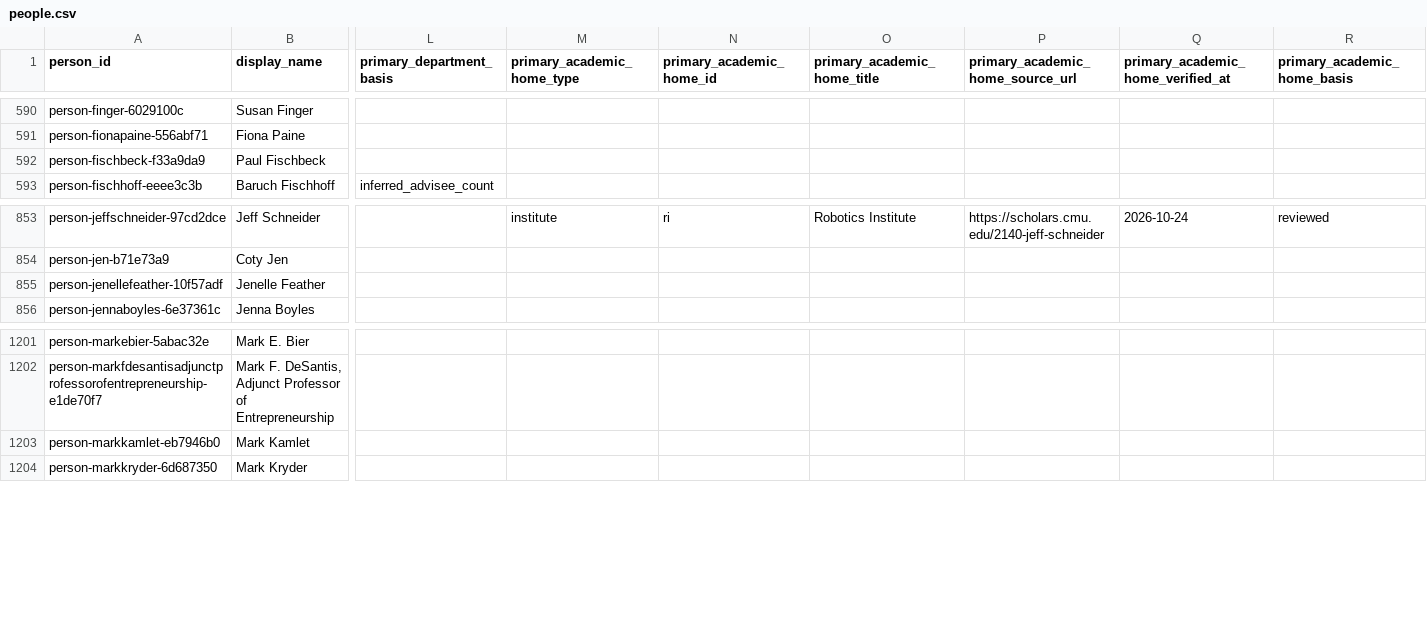
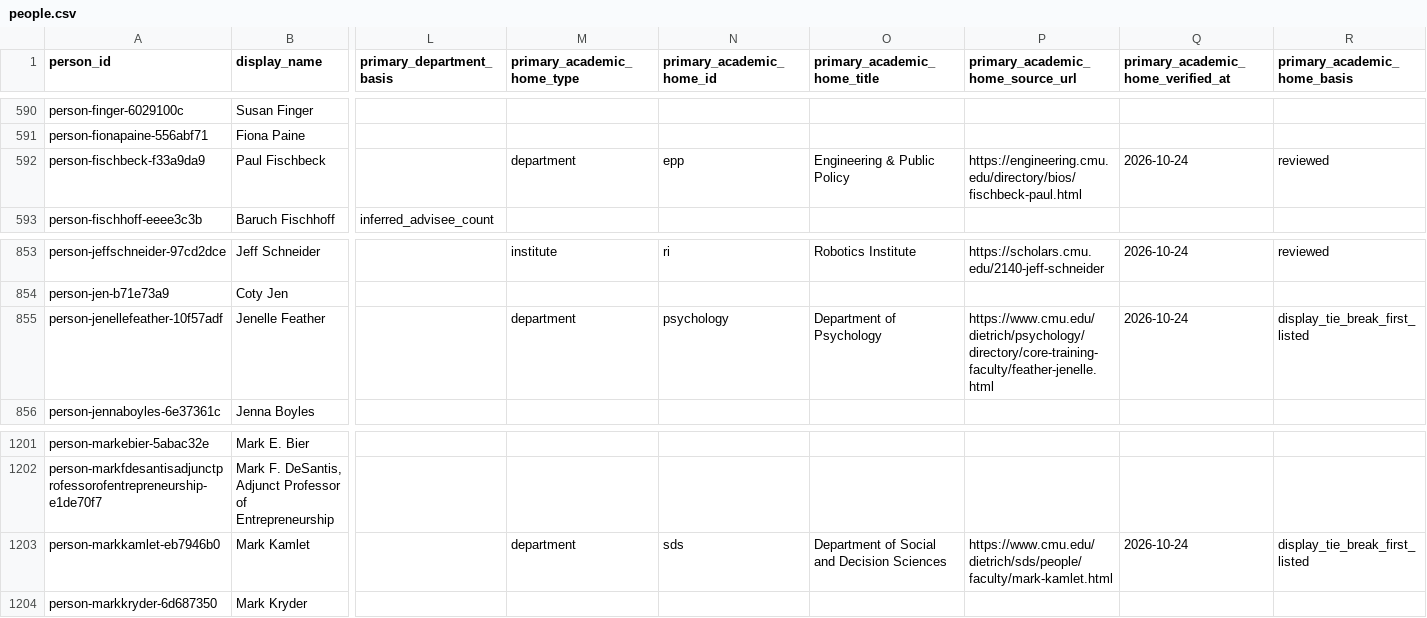
Before and after one commit to cmccomb/map-of-research, a CSV file: registry/people.csv, drawn as a sheet; only a part is shown, gaps mark what is left out; the diff names each change by its address in the sheet, - before the commit and + after, or states it on an @@ line.

```diff
--- a/registry/people.csv
+++ b/registry/people.csv
-M592 (primary_academic_home_type): (empty)
+M592 (primary_academic_home_type): department
-N592 (primary_academic_home_id): (empty)
+N592 (primary_academic_home_id): epp
-O592 (primary_academic_home_title): (empty)
+O592 (primary_academic_home_title): Engineering & Public Policy
-P592 (primary_academic_home_source_url): (empty)
+P592 (primary_academic_home_source_url): https://engineering.cmu.edu/directory/bios/fischbeck-paul.html
-Q592: (empty)
+Q592: 2026-10-24
-R592 (primary_academic_home_basis): (empty)
+R592 (primary_academic_home_basis): reviewed
-M855 (primary_academic_home_type): (empty)
+M855 (primary_academic_home_type): department
-N855 (primary_academic_home_id): (empty)
+N855 (primary_academic_home_id): psychology
-O855 (primary_academic_home_title): (empty)
+O855 (primary_academic_home_title): Department of Psychology
-P855 (primary_academic_home_source_url): (empty)
+P855 (primary_academic_home_source_url): https://www.cmu.edu/dietrich/psychology/directory/core-training-faculty/feather-jenelle.html
-Q855: (empty)
+Q855: 2026-10-24
-R855 (primary_academic_home_basis): (empty)
+R855 (primary_academic_home_basis): display_tie_break_first_listed
-M1203 (primary_academic_home_type): (empty)
+M1203 (primary_academic_home_type): department
-N1203 (primary_academic_home_id): (empty)
+N1203 (primary_academic_home_id): sds
-O1203 (primary_academic_home_title): (empty)
+O1203 (primary_academic_home_title): Department of Social and Decision Sciences
-P1203 (primary_academic_home_source_url): (empty)
+P1203 (primary_academic_home_source_url): https://www.cmu.edu/dietrich/sds/people/faculty/mark-kamlet.html
-Q1203: (empty)
+Q1203: 2026-10-24
-R1203 (primary_academic_home_basis): (empty)
+R1203 (primary_academic_home_basis): display_tie_break_first_listed
```
Also changed, not shown: registry/reviews/2026-10-24-primary-departments.csv, 3 other files.
